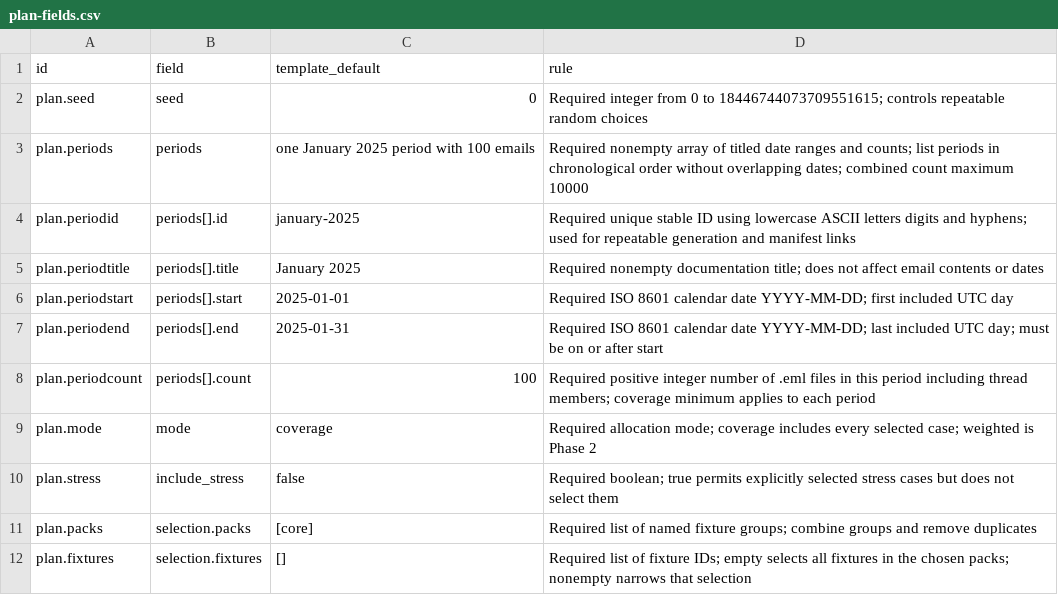
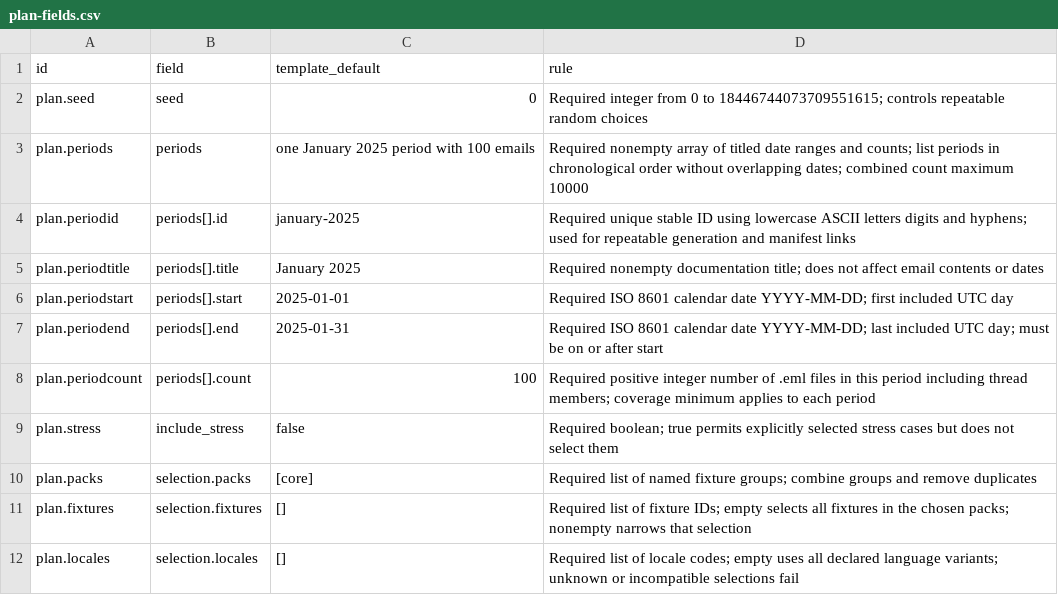
Before and after one commit to flarebyte/astrea-fake-mail-generator, a CSV file: doc/design-meta/examples/plan-fields.csv, drawn as a sheet; only a part is shown; the shorter side is filled out with more unchanged rows; the diff names each change by its address in the sheet, - before the commit and + after, or states it on an @@ line.

Commit message:
Remove mode

```diff
--- a/doc/design-meta/examples/plan-fields.csv
+++ b/doc/design-meta/examples/plan-fields.csv
-row 9: plan.mode | mode | coverage | Required allocation mode; coverage includes every selected case; weighted is Phase 2
```
Also changed, not shown: 6 other files.
